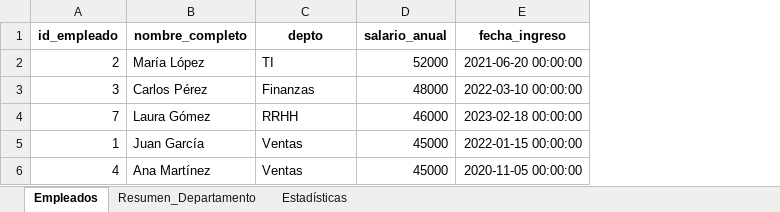
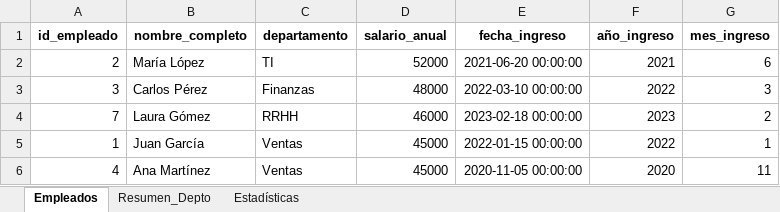
Before and after one commit to yuri19762008/000_ANALISTA_DATOS, an Excel workbook: 002_A3/L2_analisis_caso/empleados_analisis_completo.xlsx, sheet Empleados, drawn as a sheet; values as stored, in another font and other column widths than the file's, no borders; the diff names each change by its address in the sheet, - before the commit and + after, or states it on an @@ line.

```diff
--- a/002_A3/L2_analisis_caso/empleados_analisis_completo.xlsx (sheet Empleados)
+++ b/002_A3/L2_analisis_caso/empleados_analisis_completo.xlsx (sheet Empleados)
-sheet tab: Resumen_Departamento
+sheet tab: Resumen_Depto
+column F (año_ingreso), rows 2-6: 2021 | 2022 | 2023 | 2022 | 2020
+column G (mes_ingreso), rows 2-6: 6 | 3 | 2 | 1 | 11
-C1: depto
+C1: departamento
```
Also changed, not shown: sheet Resumen_Depto, 002_A3/L2_analisis_caso/proyectos.xlsx, Bootcamp-main/Modulo3/Leccion6/data/reporte_departamentos.xlsx, 4 other files.
